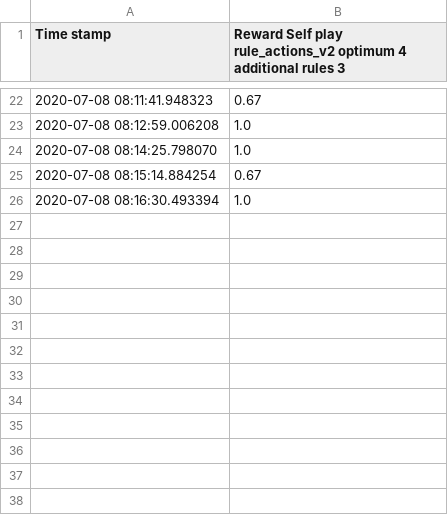
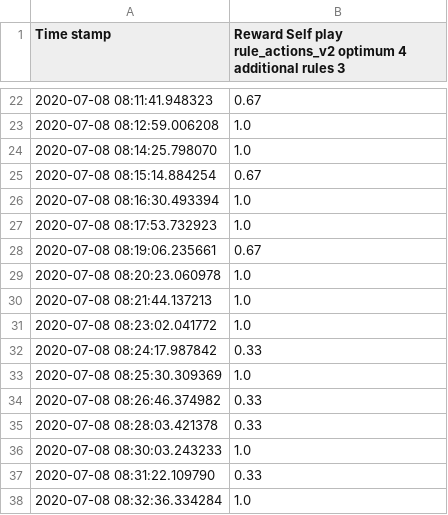
Before and after one commit to ttvand/Halite, a CSV file: Rule agents/Rule based with evolution VI/learning_progress.csv, drawn as a sheet; only a part is shown, gaps mark what is left out.

```diff
--- a/Rule agents/Rule based with evolution VI/learning_progress.csv
+++ b/Rule agents/Rule based with evolution VI/learning_progress.csv
@@ -26 +26,13 @@ Time stamp,Reward Self play rule_actions_v2 optimum 4 additional rules 3
 2020-07-08 08:16:30.493394,1.0
+2020-07-08 08:17:53.732923,1.0
+2020-07-08 08:19:06.235661,0.67
+2020-07-08 08:20:23.060978,1.0
+2020-07-08 08:21:44.137213,1.0
+2020-07-08 08:23:02.041772,1.0
+2020-07-08 08:24:17.987842,0.33
+2020-07-08 08:25:30.309369,1.0
+2020-07-08 08:26:46.374982,0.33
+2020-07-08 08:28:03.421378,0.33
+2020-07-08 08:30:03.243233,1.0
+2020-07-08 08:31:22.109790,0.33
+2020-07-08 08:32:36.334284,1.0
```
Also changed, not shown: Rule agents/Rule based with evolution VI/config_settings_scores.csv, Rule agents/Rule based with evolution VI/self_play_experience.csv, 3 other files.
